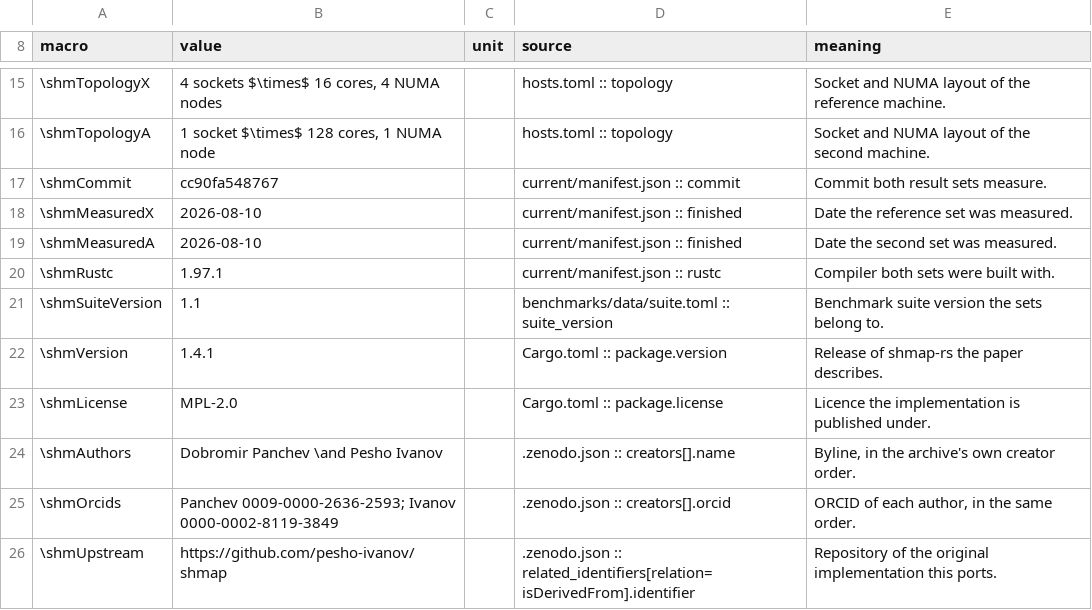
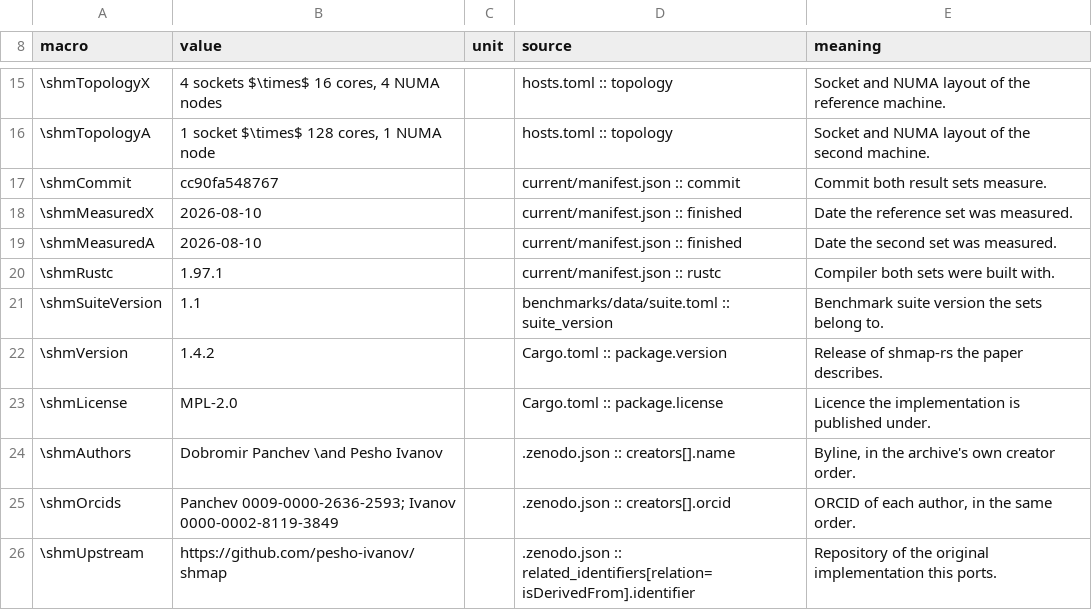
Before and after one commit to d0bromir/shmap-rs, a TSV file: paper/generated/macros.tsv, drawn as a sheet; only a part is shown, gaps mark what is left out.

Commit message:
paper: regenerate macros after 1.4.2's version bump

```diff
--- a/paper/generated/macros.tsv
+++ b/paper/generated/macros.tsv
@@ -21,3 +21,3 @@ macro	value	unit	source	meaning
 \shmSuiteVersion	1.1		benchmarks/data/suite.toml :: suite_version	Benchmark suite version the sets belong to.
-\shmVersion	1.4.1		Cargo.toml :: package.version	Release of shmap-rs the paper describes.
+\shmVersion	1.4.2		Cargo.toml :: package.version	Release of shmap-rs the paper describes.
 \shmLicense	MPL-2.0		Cargo.toml :: package.license	Licence the implementation is published under.
```
Also changed, not shown: 2 other files.
